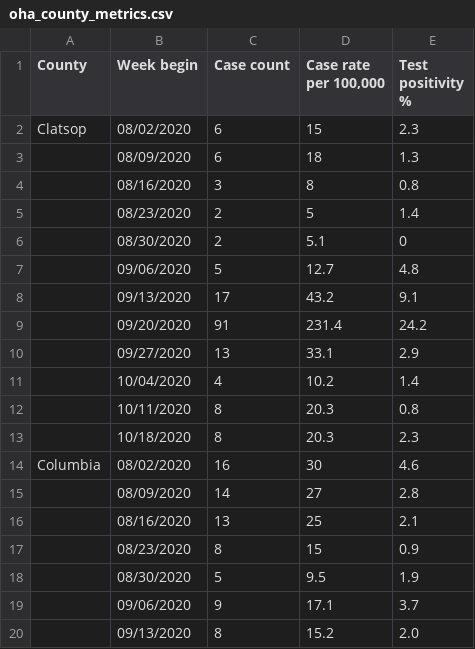
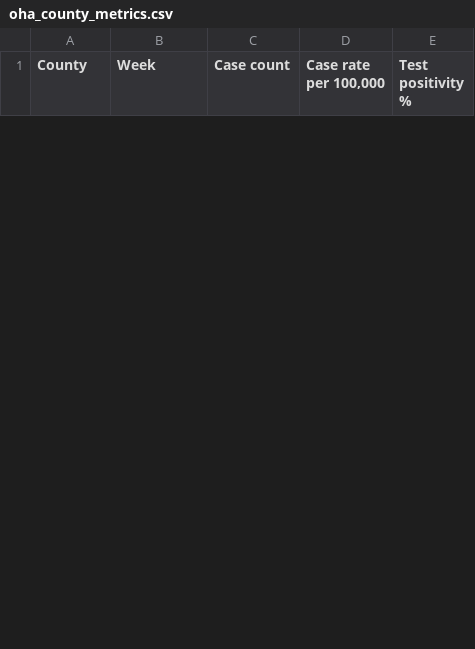
Before and after one commit to brian32768/corona_collector, a CSV file: data/oha_county_metrics.csv, drawn as a sheet; only a part is shown; the diff covers the shown part only.

```diff
--- a/data/oha_county_metrics.csv
+++ b/data/oha_county_metrics.csv
@@ -1,20 +1 @@
-County,Week begin,Case count,"Case rate per 100,000",Test positivity %
-Clatsop,08/02/2020,6,15,2.3
-,08/09/2020,6,18,1.3
-,08/16/2020,3,8,0.8
-,08/23/2020,2,5,1.4
-,08/30/2020,2,5.1,0
-,09/06/2020,5,12.7,4.8
-,09/13/2020,17,43.2,9.1
-,09/20/2020,91,231.4,24.2
-,09/27/2020,13,33.1,2.9
-,10/04/2020,4,10.2,1.4
-,10/11/2020,8,20.3,0.8
-,10/18/2020,8,20.3,2.3
-Columbia,08/02/2020,16,30,4.6
-,08/09/2020,14,27,2.8
-,08/16/2020,13,25,2.1
-,08/23/2020,8,15,0.9
-,08/30/2020,5,9.5,1.9
-,09/06/2020,9,17.1,3.7
-,09/13/2020,8,15.2,2.0
+County,Week,Case count,"Case rate per 100,000",Test positivity %
```
Also changed, not shown: 9 added rows and 17 removed rows elsewhere in this file, 1 other file.
